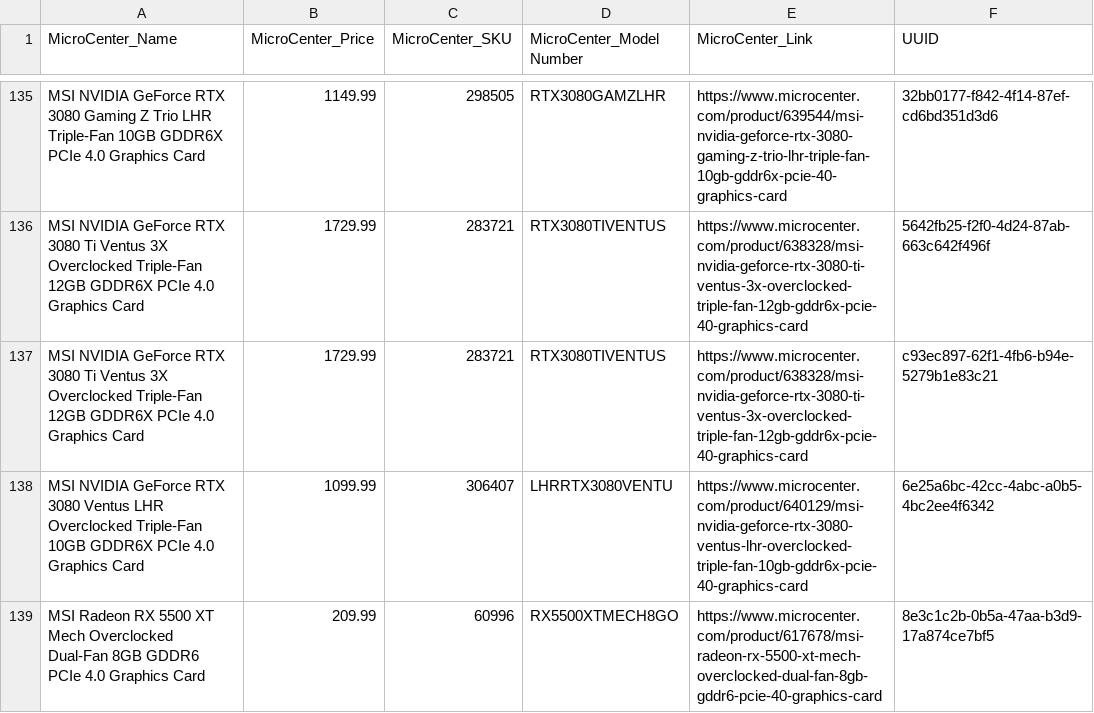
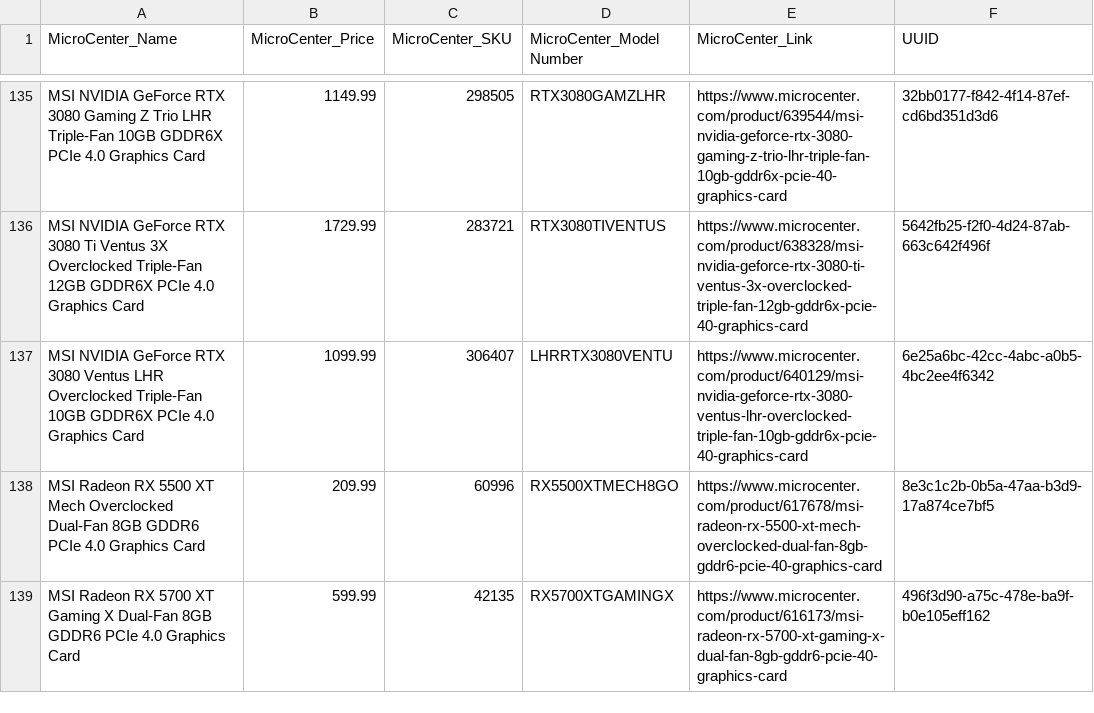
Before and after one commit to offetam/restock_checker, a CSV file: StoreBreak/onlyMicro.csv, drawn as a sheet; only a part is shown, gaps mark what is left out; the shorter side is filled out with more unchanged rows.

```diff
--- a/StoreBreak/onlyMicro.csv
+++ b/StoreBreak/onlyMicro.csv
@@ -136,3 +136,2 @@ MSI NVIDIA GeForce RTX 3080 Gaming Z Trio LHR Triple-Fan 10GB GDDR6X PCIe 4.0 Gr
 MSI NVIDIA GeForce RTX 3080 Ti Ventus 3X Overclocked Triple-Fan 12GB GDDR6X PCIe 4.0 Graphics Card,1729.99,283721,RTX3080TIVENTUS,https://www.microcenter.com/product/638328/msi-nvidia-geforce-rtx-3080-ti-ventus-3x-overclocked-triple-fan-12gb-gddr6x-pcie-40-graphics-card,5642fb25-f2f0-4d24-87ab-663c642f496f
-MSI NVIDIA GeForce RTX 3080 Ti Ventus 3X Overclocked Triple-Fan 12GB GDDR6X PCIe 4.0 Graphics Card,1729.99,283721,RTX3080TIVENTUS,https://www.microcenter.com/product/638328/msi-nvidia-geforce-rtx-3080-ti-ventus-3x-overclocked-triple-fan-12gb-gddr6x-pcie-40-graphics-card,c93ec897-62f1-4fb6-b94e-5279b1e83c21
 MSI NVIDIA GeForce RTX 3080 Ventus LHR Overclocked Triple-Fan 10GB GDDR6X PCIe 4.0 Graphics Card,1099.99,306407,LHRRTX3080VENTU,https://www.microcenter.com/product/640129/msi-nvidia-geforce-rtx-3080-ventus-lhr-overclocked-triple-fan-10gb-gddr6x-pcie-40-graphics-card,6e25a6bc-42cc-4abc-a0b5-4bc2ee4f6342
```
Also changed, not shown: StoreBreak/onlyAD.csv, StoreBreak/onlyBest.csv.
